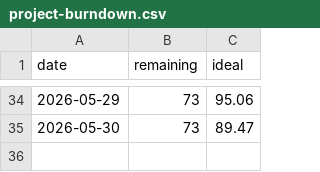
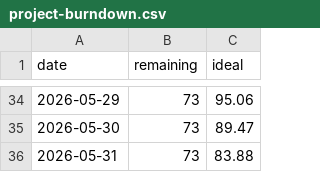
Before and after one commit to COS301-SE-2026/Cybersecurity-Awareness-Training-Platform, a CSV file: docs/burndown/project-burndown.csv, drawn as a sheet; only a part is shown, gaps mark what is left out.

```diff
--- a/docs/burndown/project-burndown.csv
+++ b/docs/burndown/project-burndown.csv
@@ -35 +35,2 @@ date,remaining,ideal
 2026-05-30,73,89.47
+2026-05-31,73,83.88
```
Also changed, not shown: 12 other files.
